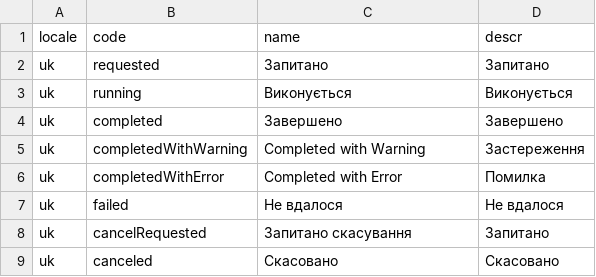
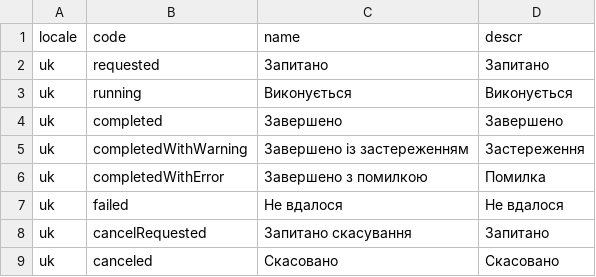
Before and after one commit to cap-js-community/sap-afc-sdk, a CSV file: db/data/scheduling.JobStatus_texts_uk.csv, drawn as a sheet.

Commit message:
Texts

```diff
--- a/db/data/scheduling.JobStatus_texts_uk.csv
+++ b/db/data/scheduling.JobStatus_texts_uk.csv
@@ -4,4 +4,4 @@ locale;code;name;descr
 "uk";completed;Завершено;Завершено
-"uk";completedWithWarning;Completed with Warning;Застереження
-"uk";completedWithError;Completed with Error;Помилка
+"uk";completedWithWarning;Завершено із застереженням;Застереження
+"uk";completedWithError;Завершено з помилкою;Помилка
 "uk";failed;Не вдалося;Не вдалося
```
Also changed, not shown: db/data/scheduling.JobStatus_texts_ja.csv, 5 other files.
